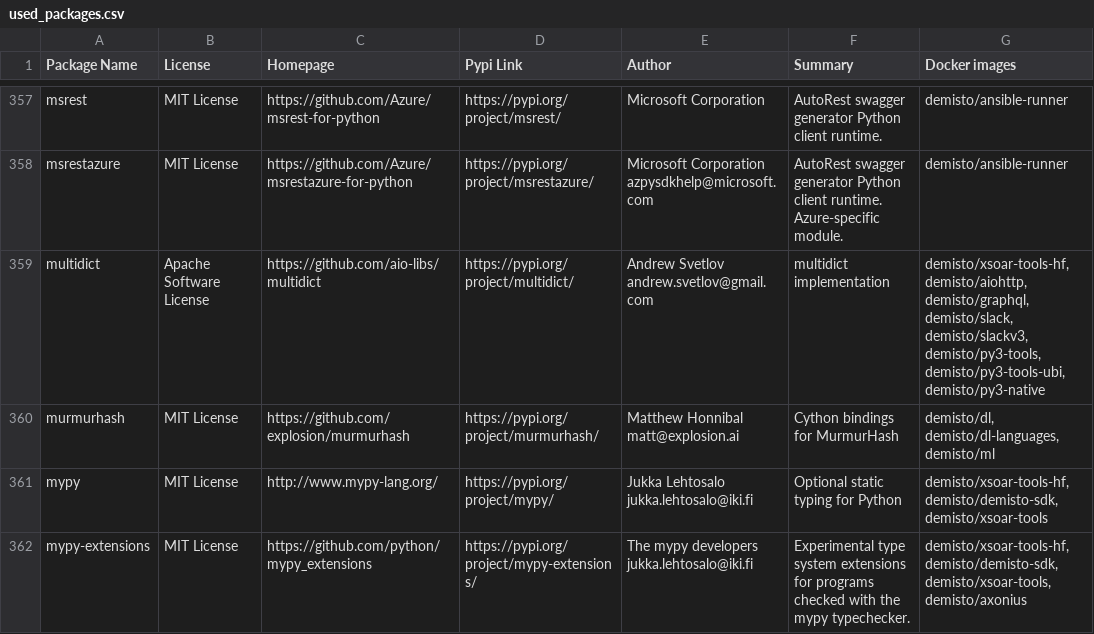
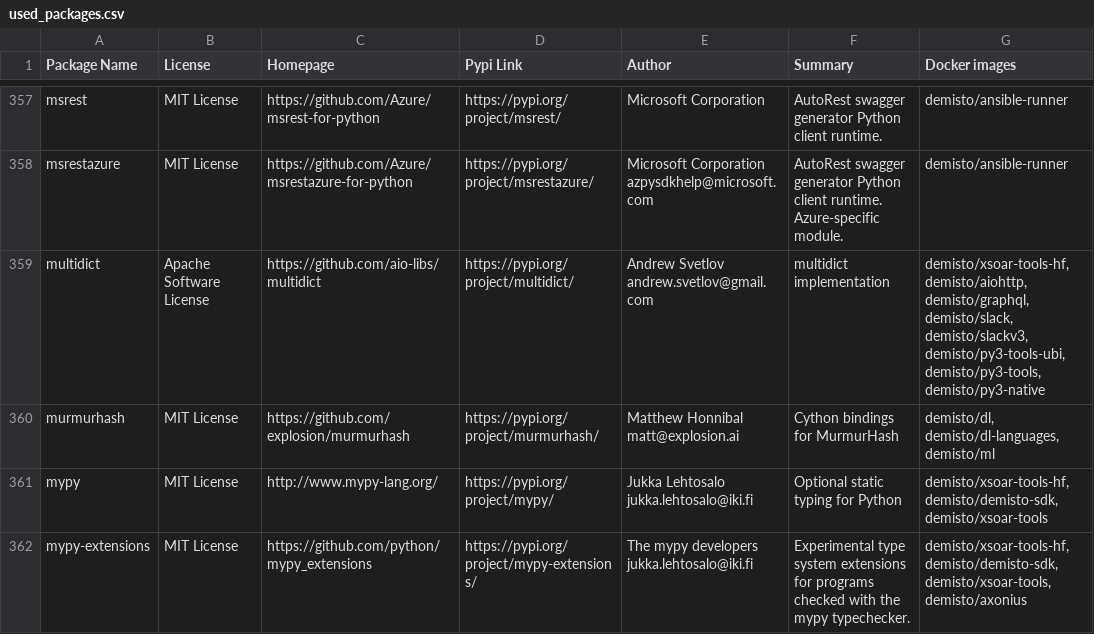
Before and after one commit to demisto/dockerfiles-info, a CSV file: used_packages.csv, drawn as a sheet; only a part is shown, gaps mark what is left out; the diff covers the shown part only.

```diff
--- a/used_packages.csv
+++ b/used_packages.csv
@@ -358,3 +358,3 @@ msrest,MIT License,https://github.com/Azure/msrest-for-python,https://pypi.org/p
 msrestazure,MIT License,https://github.com/Azure/msrestazure-for-python,https://pypi.org/project/msrestazure/,Microsoft Corporation azpysdkhelp@microsoft.com,AutoRest swagger generator Python client runtime. Azure-specific module.,demisto/ansible-runner
-multidict,Apache Software License,https://github.com/aio-libs/multidict,https://pypi.org/project/multidict/,Andrew Svetlov andrew.svetlov@gmail.com,multidict implementation,"demisto/xsoar-tools-hf, demisto/aiohttp, demisto/graphql, demisto/slack, demisto/slackv3, demisto/py3-tools, demisto/py3-tools-ubi, demisto/py3-native"
+multidict,Apache Software License,https://github.com/aio-libs/multidict,https://pypi.org/project/multidict/,Andrew Svetlov andrew.svetlov@gmail.com,multidict implementation,"demisto/xsoar-tools-hf, demisto/aiohttp, demisto/graphql, demisto/slack, demisto/slackv3, demisto/py3-tools-ubi, demisto/py3-tools, demisto/py3-native"
 murmurhash,MIT License,https://github.com/explosion/murmurhash,https://pypi.org/project/murmurhash/,Matthew Honnibal matt@explosion.ai,Cython bindings for MurmurHash,"demisto/dl, demisto/dl-languages, demisto/ml"
```
Also changed, not shown: 103 edited cells elsewhere in this file, 7 other files.
